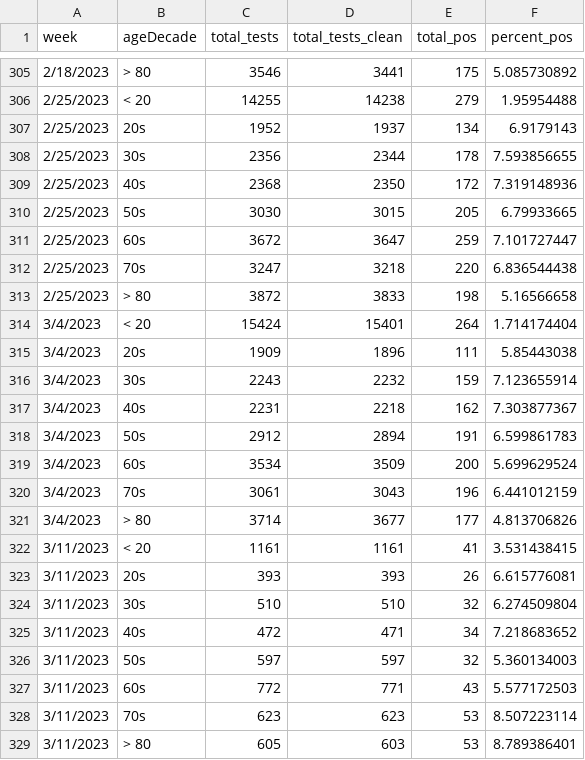
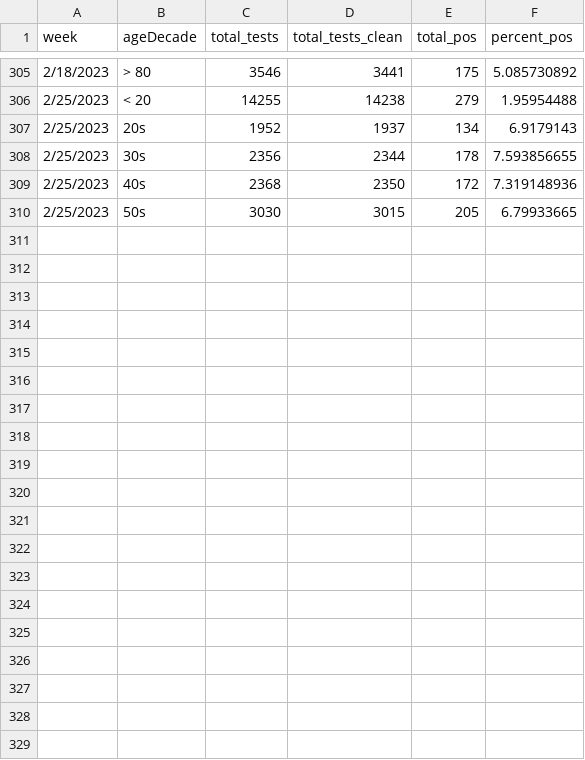
Before and after one commit to IndhumathyChelliah/dataset-u1, a CSV file: idph-lab-data.csv, drawn as a sheet; only a part is shown, gaps mark what is left out.

Commit message:
commit

```diff
--- a/idph-lab-data.csv
+++ b/idph-lab-data.csv
@@ -310,20 +310 @@ week,ageDecade,total_tests,total_tests_clean,total_pos,percent_pos
 2/25/2023,50s,3030,3015,205,6.79933665
-2/25/2023,60s,3672,3647,259,7.101727447
-2/25/2023,70s,3247,3218,220,6.836544438
-2/25/2023,> 80,3872,3833,198,5.16566658
-3/4/2023,< 20,15424,15401,264,1.714174404
-3/4/2023,20s,1909,1896,111,5.85443038
-3/4/2023,30s,2243,2232,159,7.123655914
-3/4/2023,40s,2231,2218,162,7.303877367
-3/4/2023,50s,2912,2894,191,6.599861783
-3/4/2023,60s,3534,3509,200,5.699629524
-3/4/2023,70s,3061,3043,196,6.441012159
-3/4/2023,> 80,3714,3677,177,4.813706826
-3/11/2023,< 20,1161,1161,41,3.531438415
-3/11/2023,20s,393,393,26,6.615776081
-3/11/2023,30s,510,510,32,6.274509804
-3/11/2023,40s,472,471,34,7.218683652
-3/11/2023,50s,597,597,32,5.360134003
-3/11/2023,60s,772,771,43,5.577172503
-3/11/2023,70s,623,623,53,8.507223114
-3/11/2023,> 80,605,603,53,8.789386401
```
